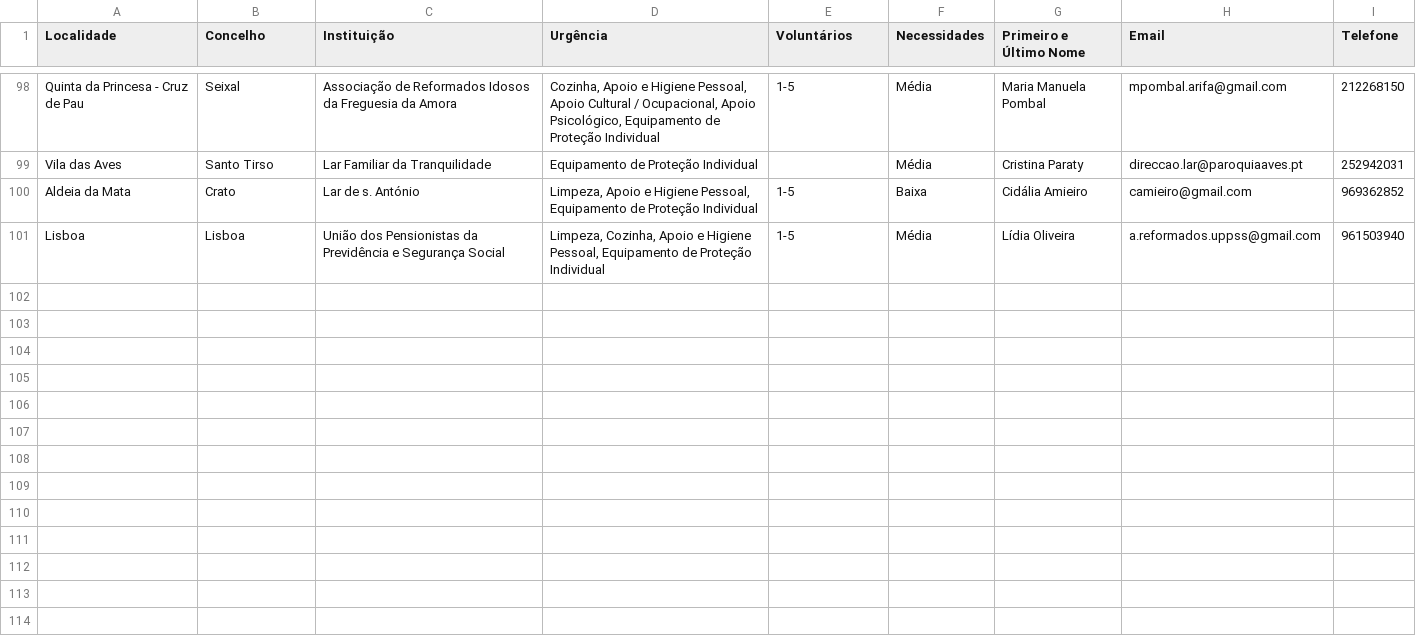
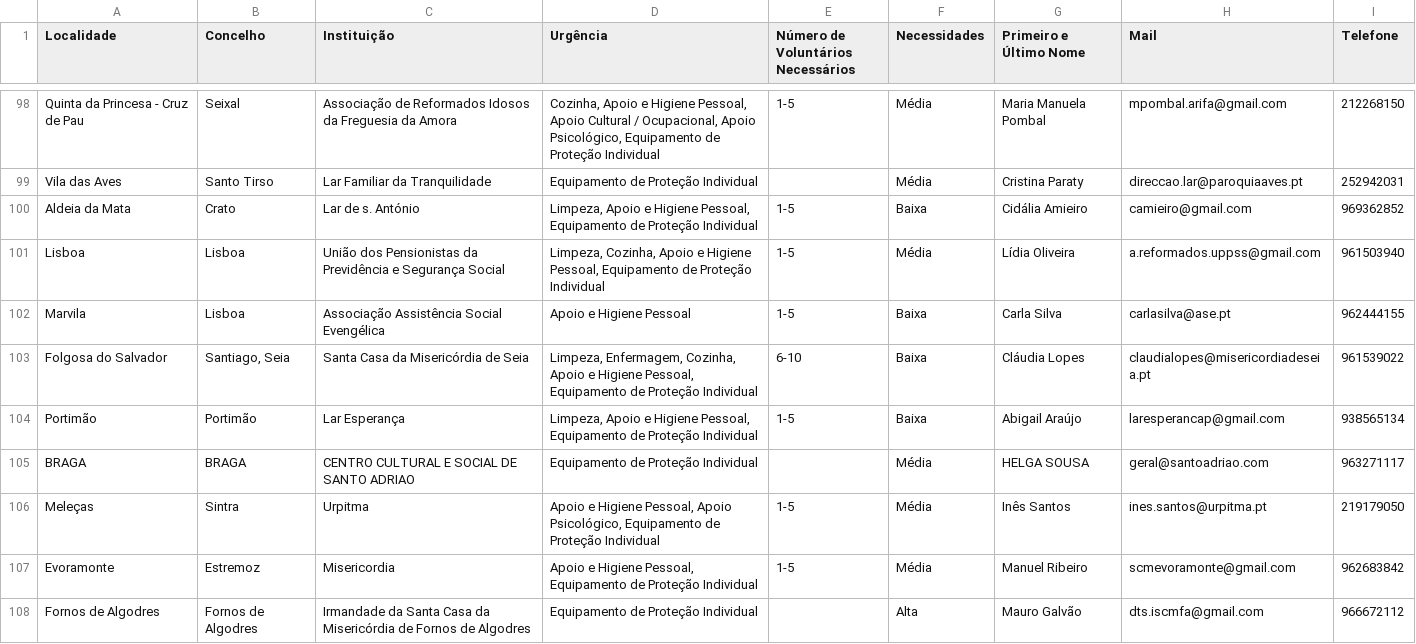
Before and after one commit to colobas/voluntarios-covid19, a CSV file: data/listings.csv, drawn as a sheet; only a part is shown, gaps mark what is left out; the diff names each change by its address in the sheet, - before the commit and + after, or states it on an @@ line.

```diff
--- a/data/listings.csv
+++ b/data/listings.csv
-E1: Voluntários
+E1: Número de Voluntários Necessários
-H1: Email
+H1: Mail
+row 102: Marvila | Lisboa | Associação Assistência Social Evengélica | Apoio e Higiene Pessoal | 1-5 | Baixa | Carla Silva | carlasilva@ase.pt | 962444155
+row 103: Folgosa do Salvador | Santiago, Seia | Santa Casa da Misericórdia de Seia | Limpeza, Enfermagem, Cozinha, Apoio e Higiene Pessoal, Equipamento de Proteção Individual | 6-10 | Baixa | Cláudia Lopes | claudialopes@misericordiadeseia.pt | 961539022
+row 104: Portimão | Portimão | Lar Esperança | Limpeza, Apoio e Higiene Pessoal, Equipamento de Proteção Individual | 1-5 | Baixa | Abigail Araújo | laresperancap@gmail.com | 938565134
+row 105: BRAGA | BRAGA | CENTRO CULTURAL E SOCIAL DE SANTO ADRIAO | Equipamento de Proteção Individual |  | Média | HELGA SOUSA | geral@santoadriao.com | 963271117
+row 106: Meleças | Sintra | Urpitma | Apoio e Higiene Pessoal, Apoio Psicológico, Equipamento de Proteção Individual | 1-5 | Média | Inês Santos | ines.santos@urpitma.pt | 219179050
+row 107: Evoramonte | Estremoz | Misericordia | Apoio e Higiene Pessoal, Equipamento de Proteção Individual | 1-5 | Média | Manuel Ribeiro | scmevoramonte@gmail.com | 962683842
+row 108: Fornos de Algodres | Fornos de Algodres | Irmandade da Santa Casa da Misericórdia de Fornos de Algodres | Equipamento de Proteção Individual |  | Alta | Mauro Galvão | dts.iscmfa@gmail.com | 966672112
```
Also changed, not shown: 2 other files.
